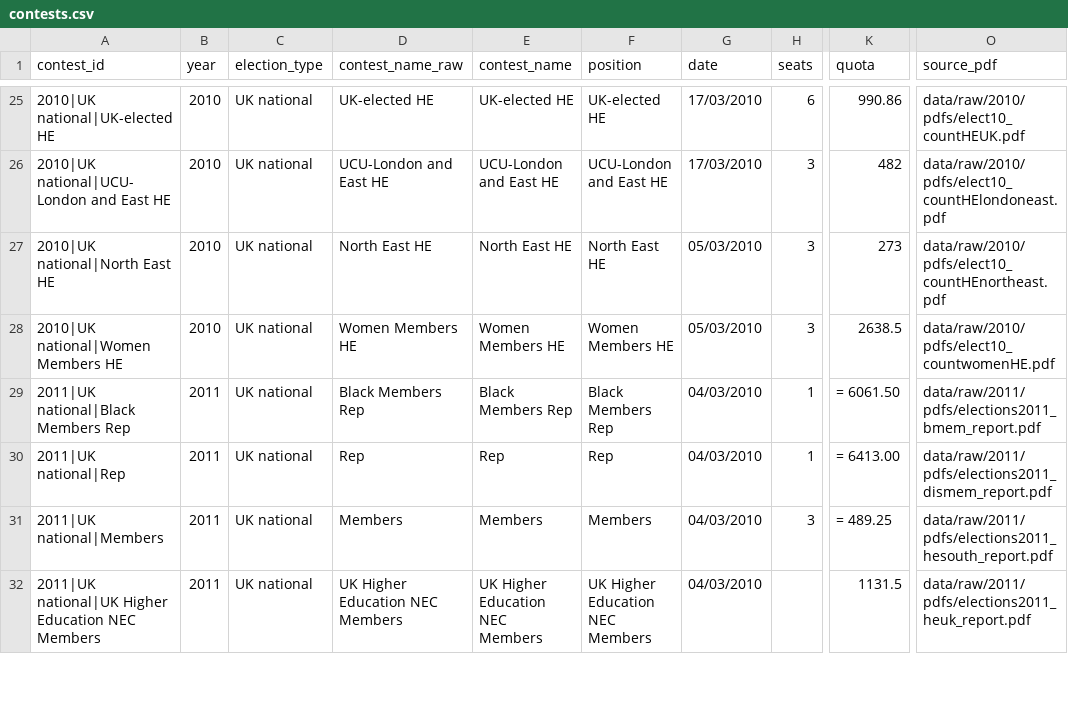
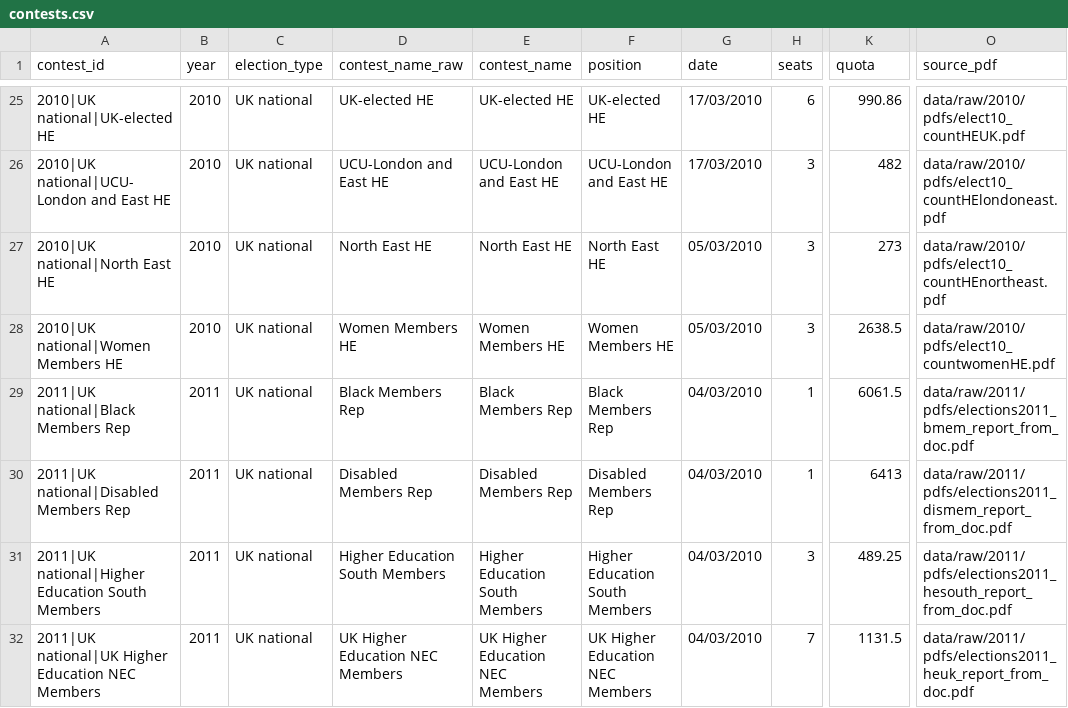
Before and after one commit to bparsia/ucuelections, a CSV file: data/processed/contests.csv, drawn as a sheet; only a part is shown, gaps mark what is left out; the diff covers the shown part only; the diff names each change by its address in the sheet, - before the commit and + after, or states it on an @@ line.

```diff
--- a/data/processed/contests.csv
+++ b/data/processed/contests.csv
-K29 (quota): = 6061.50
+K29 (quota): 6061.5
-O29 (source_pdf): data/raw/2011/pdfs/elections2011_bmem_report.pdf
+O29 (source_pdf): data/raw/2011/pdfs/elections2011_bmem_report_from_doc.pdf
-A30 (contest_id): 2011|UK national|Rep
+A30 (contest_id): 2011|UK national|Disabled Members Rep
-D30 (contest_name_raw): Rep
+D30 (contest_name_raw): Disabled Members Rep
-E30 (contest_name): Rep
+E30 (contest_name): Disabled Members Rep
-F30 (position): Rep
+F30 (position): Disabled Members Rep
-K30 (quota): = 6413.00
+K30 (quota): 6413
-O30 (source_pdf): data/raw/2011/pdfs/elections2011_dismem_report.pdf
+O30 (source_pdf): data/raw/2011/pdfs/elections2011_dismem_report_from_doc.pdf
-A31 (contest_id): 2011|UK national|Members
+A31 (contest_id): 2011|UK national|Higher Education South Members
-D31 (contest_name_raw): Members
+D31 (contest_name_raw): Higher Education South Members
-E31 (contest_name): Members
+E31 (contest_name): Higher Education South Members
-F31 (position): Members
+F31 (position): Higher Education South Members
-K31 (quota): = 489.25
+K31 (quota): 489.25
-O31 (source_pdf): data/raw/2011/pdfs/elections2011_hesouth_report.pdf
+O31 (source_pdf): data/raw/2011/pdfs/elections2011_hesouth_report_from_doc.pdf
-H32 (seats): (empty)
+H32 (seats): 7
-O32 (source_pdf): data/raw/2011/pdfs/elections2011_heuk_report.pdf
+O32 (source_pdf): data/raw/2011/pdfs/elections2011_heuk_report_from_doc.pdf
```
Also changed, not shown: 1 added row and 27 edited cells elsewhere in this file, data/processed/candidates.csv, data/processed/stv_rounds.csv, 2 other files.
